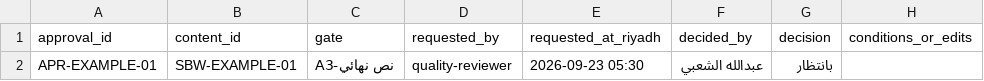
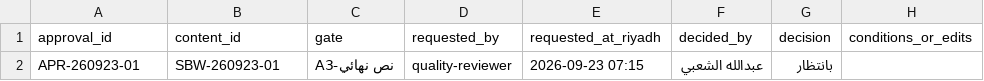
Before and after one commit to aalshabi/safrbwai, a CSV file: ops/content-os/templates/approvals_log.csv, drawn as a sheet; only a part is shown; the diff names each change by its address in the sheet, - before the commit and + after, or states it on an @@ line.

```diff
--- a/ops/content-os/templates/approvals_log.csv
+++ b/ops/content-os/templates/approvals_log.csv
-A2 (approval_id): APR-EXAMPLE-01
+A2 (approval_id): APR-260923-01
-B2 (content_id): SBW-EXAMPLE-01
+B2 (content_id): SBW-260923-01
-E2 (requested_at_riyadh): 2026-09-23 05:30
+E2 (requested_at_riyadh): 2026-09-23 07:15
```
Also changed, not shown: ops/content-os/templates/content_tracker.csv, ops/content-os/templates/source_log.csv, 1 other file.
